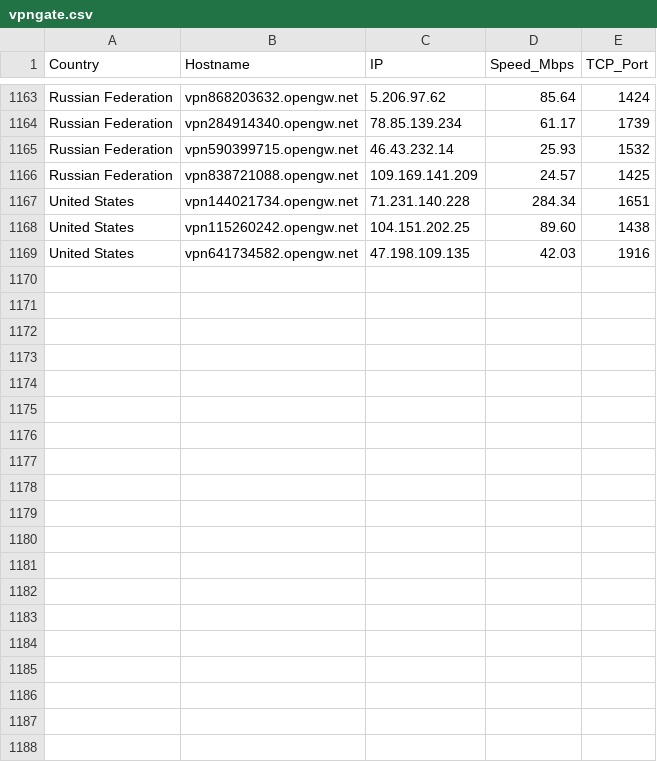
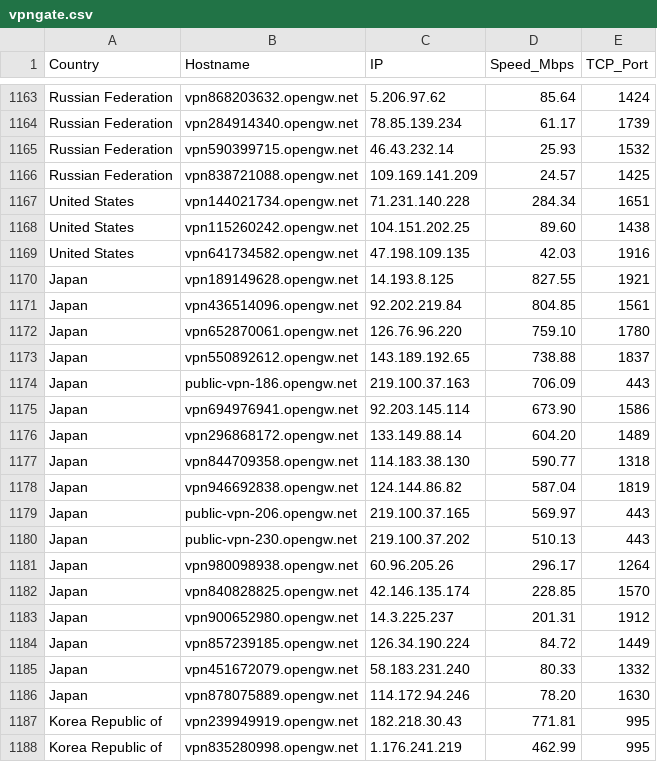
Before and after one commit to sdise/vpngate, a CSV file: vpngate.csv, drawn as a sheet; only a part is shown, gaps mark what is left out; the diff covers the shown part only.

```diff
--- a/vpngate.csv
+++ b/vpngate.csv
@@ -1169 +1169,20 @@ United States,vpn115260242.opengw.net,104.151.202.25,89.60,1438
 United States,vpn641734582.opengw.net,47.198.109.135,42.03,1916
+Japan,vpn189149628.opengw.net,14.193.8.125,827.55,1921
+Japan,vpn436514096.opengw.net,92.202.219.84,804.85,1561
+Japan,vpn652870061.opengw.net,126.76.96.220,759.10,1780
+Japan,vpn550892612.opengw.net,143.189.192.65,738.88,1837
+Japan,public-vpn-186.opengw.net,219.100.37.163,706.09,443
+Japan,vpn694976941.opengw.net,92.203.145.114,673.90,1586
+Japan,vpn296868172.opengw.net,133.149.88.14,604.20,1489
+Japan,vpn844709358.opengw.net,114.183.38.130,590.77,1318
+Japan,vpn946692838.opengw.net,124.144.86.82,587.04,1819
+Japan,public-vpn-206.opengw.net,219.100.37.165,569.97,443
+Japan,public-vpn-230.opengw.net,219.100.37.202,510.13,443
+Japan,vpn980098938.opengw.net,60.96.205.26,296.17,1264
+Japan,vpn840828825.opengw.net,42.146.135.174,228.85,1570
+Japan,vpn900652980.opengw.net,14.3.225.237,201.31,1912
+Japan,vpn857239185.opengw.net,126.34.190.224,84.72,1449
+Japan,vpn451672079.opengw.net,58.183.231.240,80.33,1332
+Japan,vpn878075889.opengw.net,114.172.94.246,78.20,1630
+Korea Republic of,vpn239949919.opengw.net,182.218.30.43,771.81,995
+Korea Republic of,vpn835280998.opengw.net,1.176.241.219,462.99,995
```
Also changed, not shown: 18 added rows elsewhere in this file, 7 other files.
